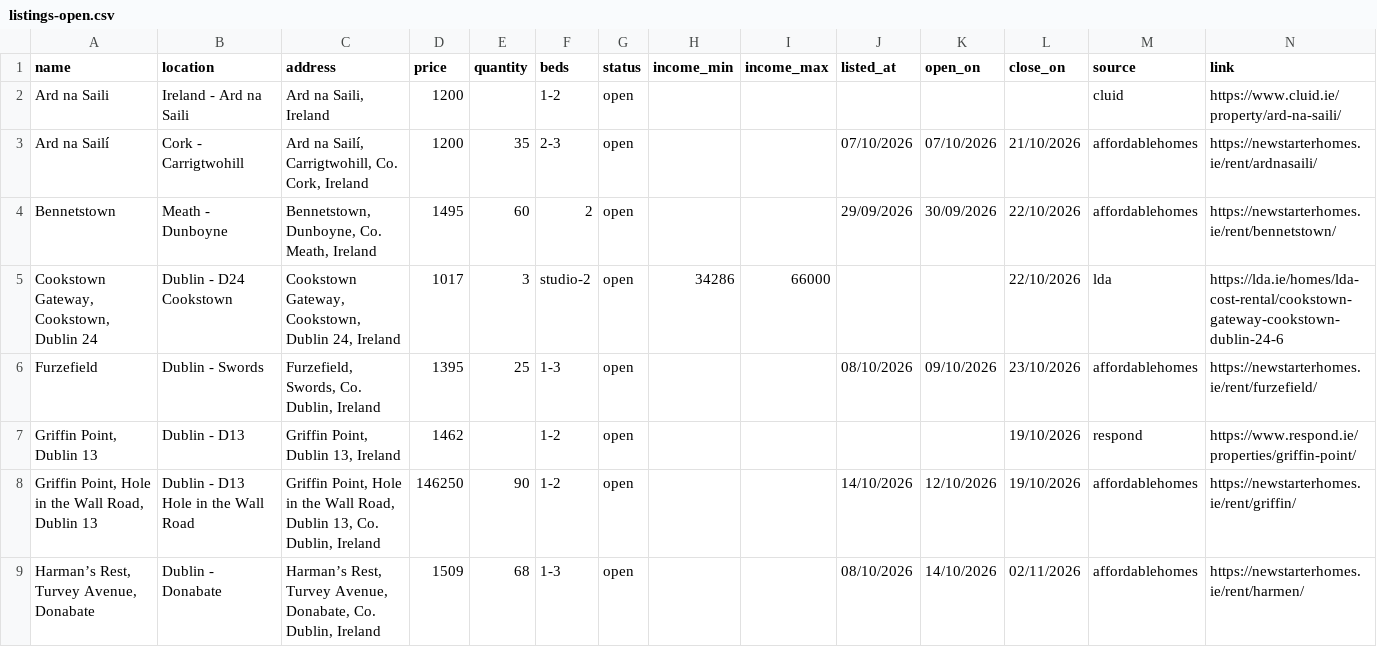
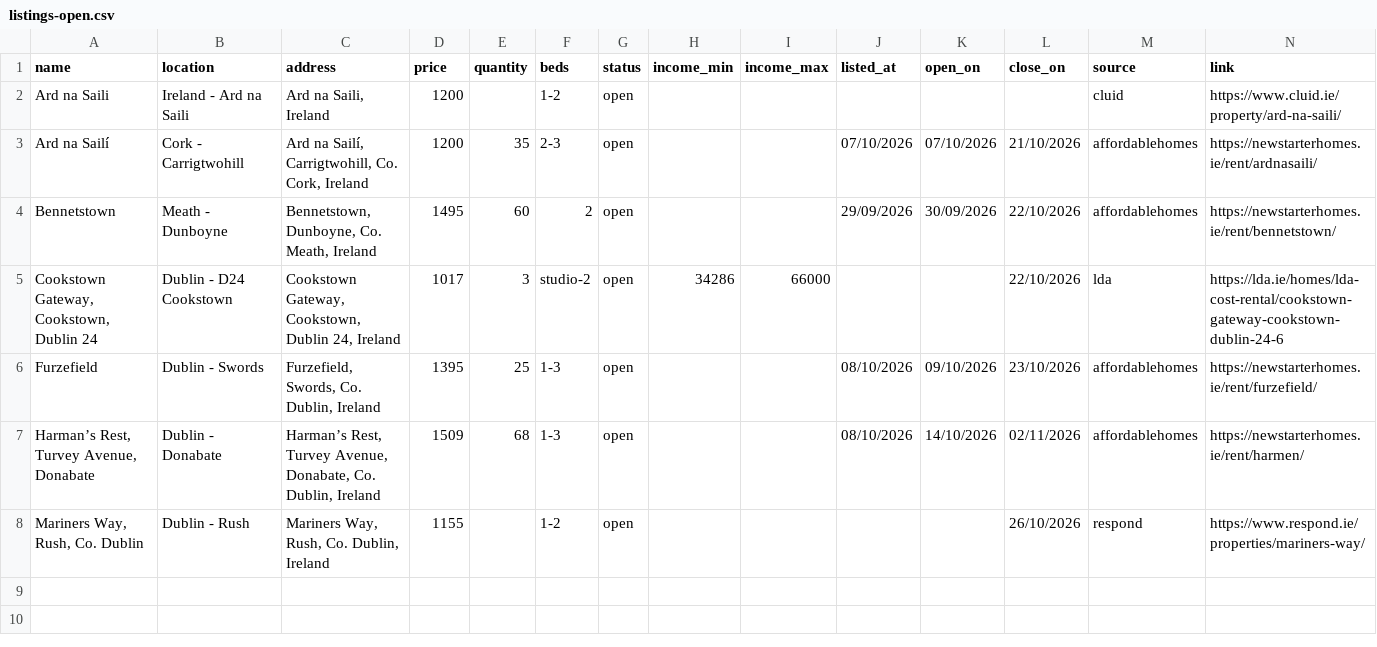
Before and after one commit to costrentalhub/costrentalhub.github.io, a CSV file: data/listings-open.csv, drawn as a sheet; removed rows and columns are numbered as before the commit, all else as after; the diff names each change by its address in the sheet, - before the commit and + after, or states it on an @@ line.

```diff
--- a/data/listings-open.csv
+++ b/data/listings-open.csv
-row 7: Griffin Point, Dublin 13 | Dublin - D13 | Griffin Point, Dublin 13, Ireland | 1462 |  | 1-2 | open |  |  |  |  | 19/10/2026 | respond | https://www.respond.ie/properties/griffin-point/
-row 8: Griffin Point, Hole in the Wall Road, Dublin 13 | Dublin - D13 Hole in the Wall Road | Griffin Point, Hole in the Wall Road, Dublin 13, Co. Dublin, Ireland | 146250 | 90 | 1-2 | open |  |  | 14/10/2026 | 12/10/2026 | 19/10/2026 | affordablehomes | https://newstarterhomes.ie/rent/griffin/
+row 8: Mariners Way, Rush, Co. Dublin | Dublin - Rush | Mariners Way, Rush, Co. Dublin, Ireland | 1155 |  | 1-2 | open |  |  |  |  | 26/10/2026 | respond | https://www.respond.ie/properties/mariners-way/
```
Also changed, not shown: data/listings-export.csv, 2 other files.
